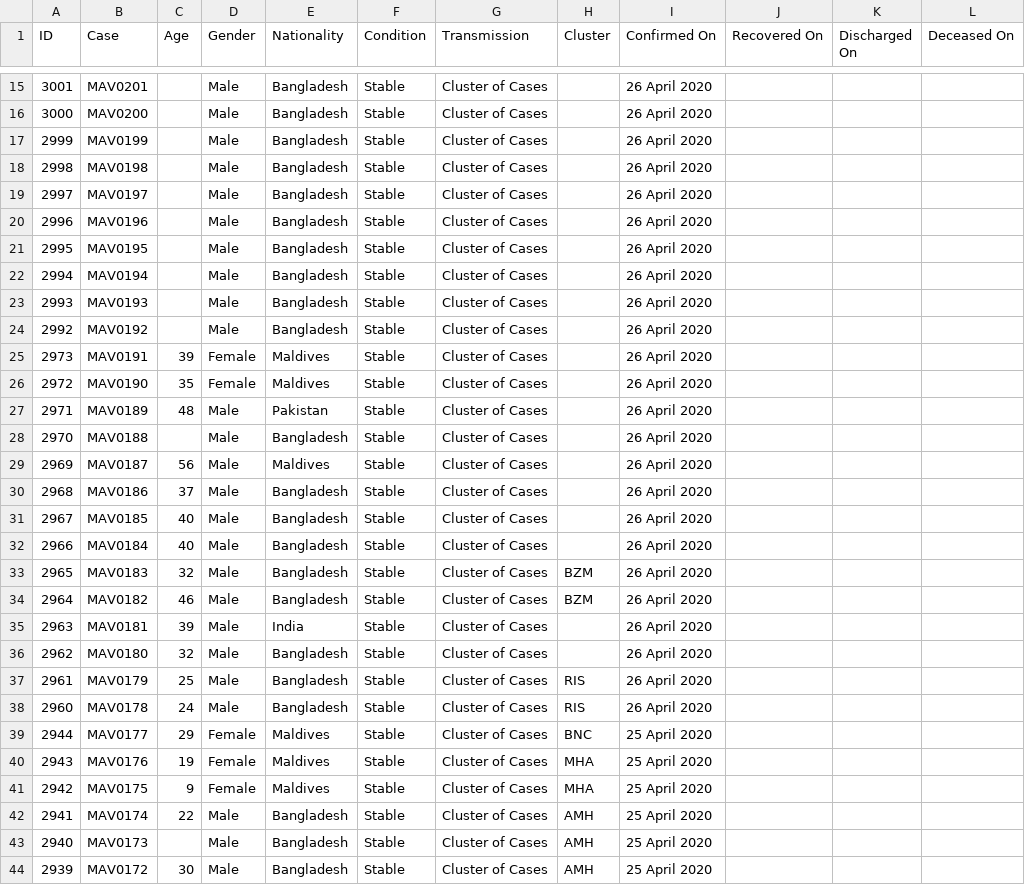
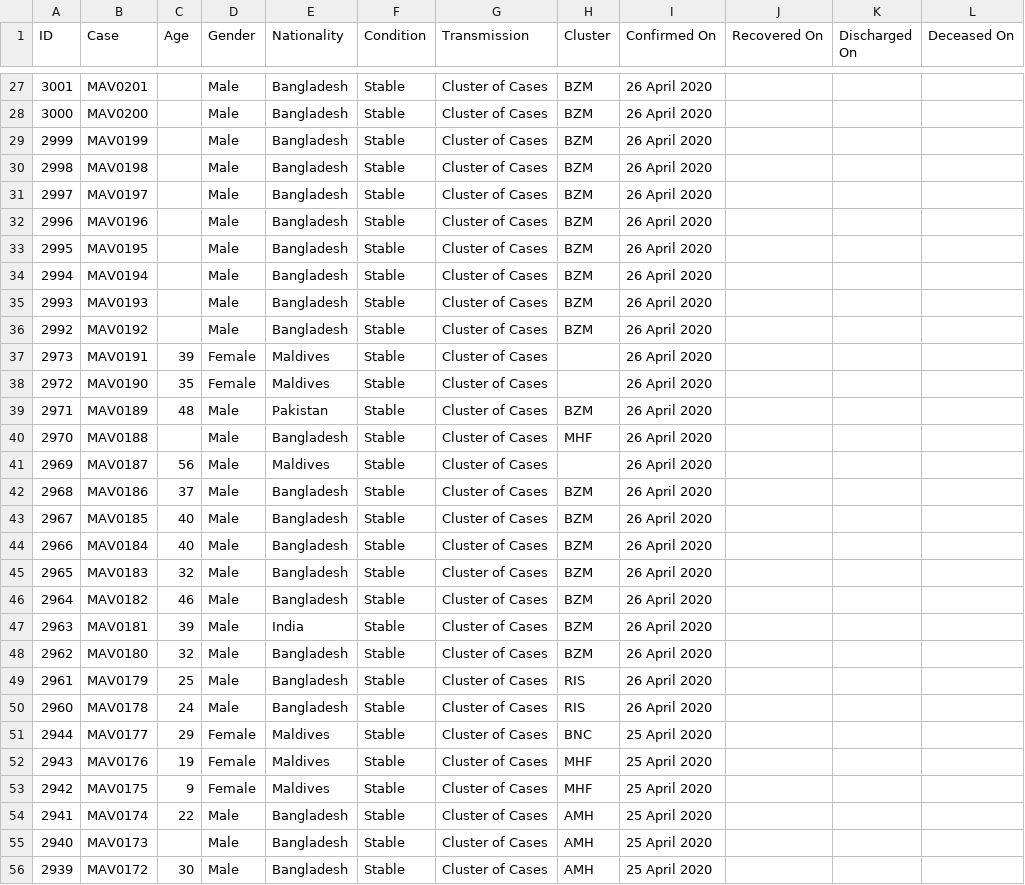
Before and after one commit to opendatamv/mv-covid19, a CSV file: nodes_official.csv, drawn as a sheet; only a part is shown, gaps mark what is left out; the diff covers the shown part only.

```diff
--- a/nodes_official.csv
+++ b/nodes_official.csv
@@ -15,23 +27,23 @@ ID,Case,Age,Gender,Nationality,Condition,Transmission,Cluster,Confirmed On,Recov
-3001,MAV0201,,Male,Bangladesh,Stable,Cluster of Cases,,26 April 2020,,,
-3000,MAV0200,,Male,Bangladesh,Stable,Cluster of Cases,,26 April 2020,,,
-2999,MAV0199,,Male,Bangladesh,Stable,Cluster of Cases,,26 April 2020,,,
-2998,MAV0198,,Male,Bangladesh,Stable,Cluster of Cases,,26 April 2020,,,
-2997,MAV0197,,Male,Bangladesh,Stable,Cluster of Cases,,26 April 2020,,,
-2996,MAV0196,,Male,Bangladesh,Stable,Cluster of Cases,,26 April 2020,,,
-2995,MAV0195,,Male,Bangladesh,Stable,Cluster of Cases,,26 April 2020,,,
-2994,MAV0194,,Male,Bangladesh,Stable,Cluster of Cases,,26 April 2020,,,
-2993,MAV0193,,Male,Bangladesh,Stable,Cluster of Cases,,26 April 2020,,,
-2992,MAV0192,,Male,Bangladesh,Stable,Cluster of Cases,,26 April 2020,,,
+3001,MAV0201,,Male,Bangladesh,Stable,Cluster of Cases,BZM,26 April 2020,,,
+3000,MAV0200,,Male,Bangladesh,Stable,Cluster of Cases,BZM,26 April 2020,,,
+2999,MAV0199,,Male,Bangladesh,Stable,Cluster of Cases,BZM,26 April 2020,,,
+2998,MAV0198,,Male,Bangladesh,Stable,Cluster of Cases,BZM,26 April 2020,,,
+2997,MAV0197,,Male,Bangladesh,Stable,Cluster of Cases,BZM,26 April 2020,,,
+2996,MAV0196,,Male,Bangladesh,Stable,Cluster of Cases,BZM,26 April 2020,,,
+2995,MAV0195,,Male,Bangladesh,Stable,Cluster of Cases,BZM,26 April 2020,,,
+2994,MAV0194,,Male,Bangladesh,Stable,Cluster of Cases,BZM,26 April 2020,,,
+2993,MAV0193,,Male,Bangladesh,Stable,Cluster of Cases,BZM,26 April 2020,,,
+2992,MAV0192,,Male,Bangladesh,Stable,Cluster of Cases,BZM,26 April 2020,,,
 2973,MAV0191,39,Female,Maldives,Stable,Cluster of Cases,,26 April 2020,,,
 2972,MAV0190,35,Female,Maldives,Stable,Cluster of Cases,,26 April 2020,,,
-2971,MAV0189,48,Male,Pakistan,Stable,Cluster of Cases,,26 April 2020,,,
-2970,MAV0188,,Male,Bangladesh,Stable,Cluster of Cases,,26 April 2020,,,
+2971,MAV0189,48,Male,Pakistan,Stable,Cluster of Cases,BZM,26 April 2020,,,
+2970,MAV0188,,Male,Bangladesh,Stable,Cluster of Cases,MHF,26 April 2020,,,
 2969,MAV0187,56,Male,Maldives,Stable,Cluster of Cases,,26 April 2020,,,
-2968,MAV0186,37,Male,Bangladesh,Stable,Cluster of Cases,,26 April 2020,,,
-2967,MAV0185,40,Male,Bangladesh,Stable,Cluster of Cases,,26 April 2020,,,
-2966,MAV0184,40,Male,Bangladesh,Stable,Cluster of Cases,,26 April 2020,,,
+2968,MAV0186,37,Male,Bangladesh,Stable,Cluster of Cases,BZM,26 April 2020,,,
+2967,MAV0185,40,Male,Bangladesh,Stable,Cluster of Cases,BZM,26 April 2020,,,
+2966,MAV0184,40,Male,Bangladesh,Stable,Cluster of Cases,BZM,26 April 2020,,,
 2965,MAV0183,32,Male,Bangladesh,Stable,Cluster of Cases,BZM,26 April 2020,,,
 2964,MAV0182,46,Male,Bangladesh,Stable,Cluster of Cases,BZM,26 April 2020,,,
-2963,MAV0181,39,Male,India,Stable,Cluster of Cases,,26 April 2020,,,
-2962,MAV0180,32,Male,Bangladesh,Stable,Cluster of Cases,,26 April 2020,,,
+2963,MAV0181,39,Male,India,Stable,Cluster of Cases,BZM,26 April 2020,,,
+2962,MAV0180,32,Male,Bangladesh,Stable,Cluster of Cases,BZM,26 April 2020,,,
 2961,MAV0179,25,Male,Bangladesh,Stable,Cluster of Cases,RIS,26 April 2020,,,
@@ -39,4 +51,4 @@ ID,Case,Age,Gender,Nationality,Condition,Transmission,Cluster,Confirmed On,Recov
 2944,MAV0177,29,Female,Maldives,Stable,Cluster of Cases,BNC,25 April 2020,,,
-2943,MAV0176,19,Female,Maldives,Stable,Cluster of Cases,MHA,25 April 2020,,,
-2942,MAV0175,9,Female,Maldives,Stable,Cluster of Cases,MHA,25 April 2020,,,
+2943,MAV0176,19,Female,Maldives,Stable,Cluster of Cases,MHF,25 April 2020,,,
+2942,MAV0175,9,Female,Maldives,Stable,Cluster of Cases,MHF,25 April 2020,,,
 2941,MAV0174,22,Male,Bangladesh,Stable,Cluster of Cases,AMH,25 April 2020,,,
```
Also changed, not shown: 12 added rows and 50 edited cells elsewhere in this file, edges_official.csv.
